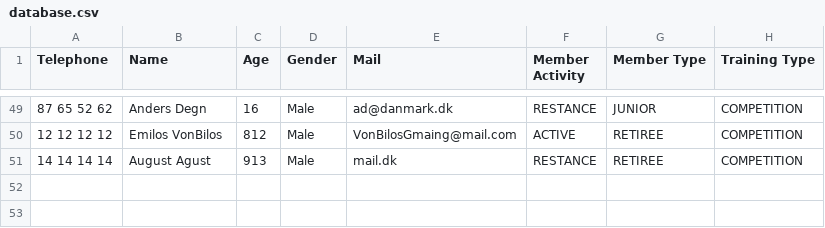
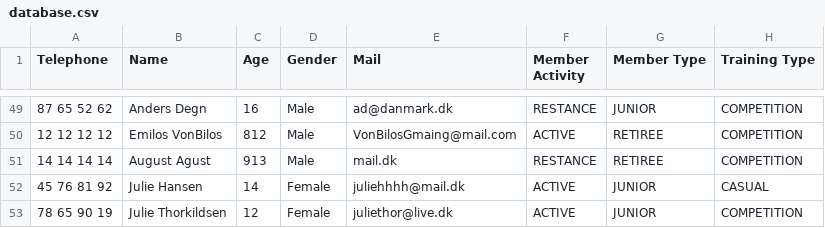
Before and after one commit to Runejy/Delfinen, a CSV file: src/Files/database.csv, drawn as a sheet; only a part is shown, gaps mark what is left out.

```diff
--- a/src/Files/database.csv
+++ b/src/Files/database.csv
@@ -51 +51,3 @@ Telephone,Name,Age,Gender,Mail,Member Activity,Member Type,Training Type
 14 14 14 14,August Agust,913,Male,mail.dk,RESTANCE,RETIREE,COMPETITION
+45 76 81 92,Julie Hansen,14,Female,juliehhhh@mail.dk,ACTIVE,JUNIOR,CASUAL
+78 65 90 19,Julie Thorkildsen,12,Female,juliethor@live.dk,ACTIVE,JUNIOR,COMPETITION
```
Also changed, not shown: src/Files/EliteSwimmer.csv, 4 other files.
